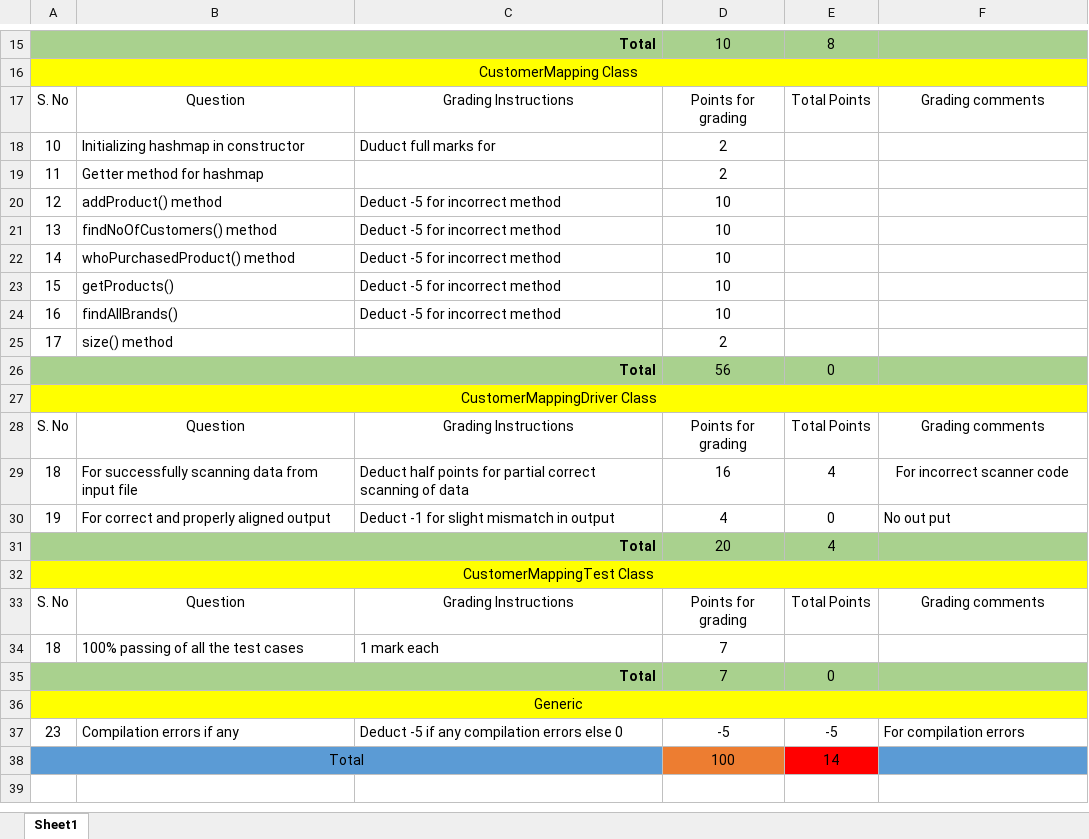
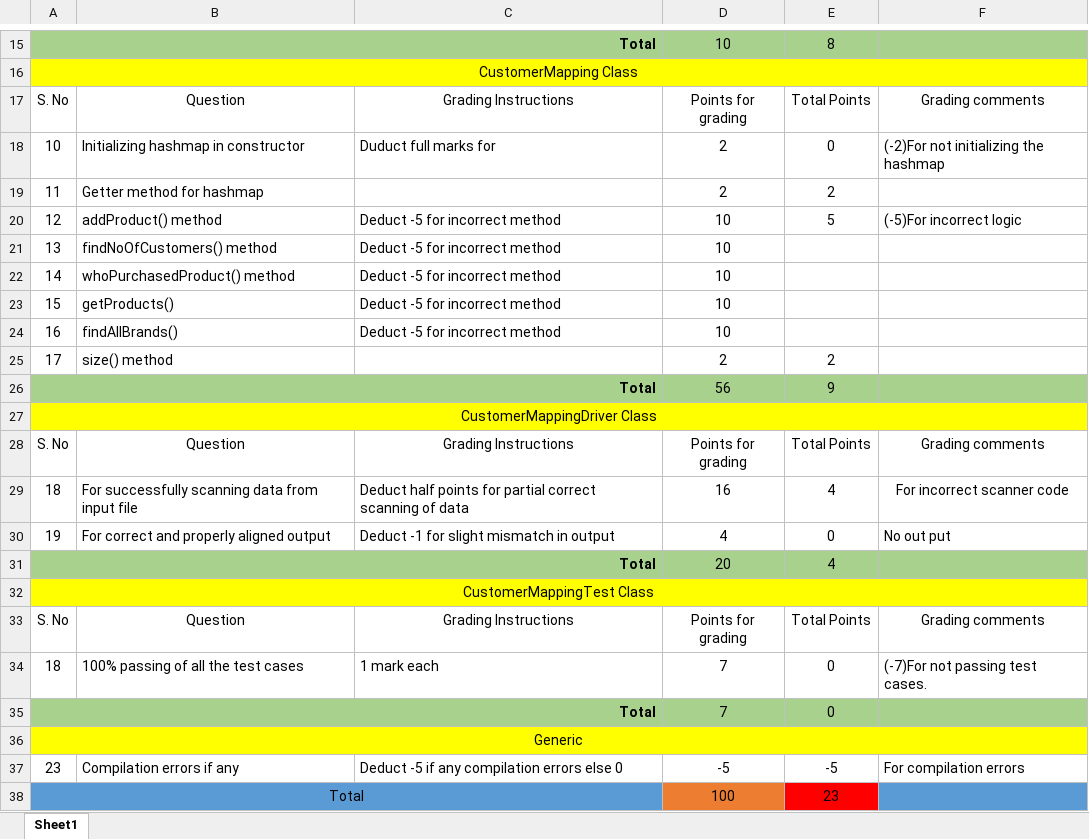
Before and after one commit to vennela-cheekoti/LabExam3Rubrics, an Excel workbook: Nannuru_LabExam03Grading .xlsx, sheet Sheet1, drawn as a sheet; only a part is shown, gaps mark what is left out; values as stored, in another font and other column widths than the file's, no borders; table styles not drawn; the diff names each change by its address in the sheet, - before the commit and + after, or states it on an @@ line.

```diff
--- a/Nannuru_LabExam03Grading .xlsx (sheet Sheet1)
+++ b/Nannuru_LabExam03Grading .xlsx (sheet Sheet1)
-E18: (empty)
+E18: 0
-F18: (empty)
+F18: (-2)For not initializing the hashmap
-E19: (empty)
+E19: 2
-E20: (empty)
+E20: 5
-F20: (empty)
+F20: (-5)For incorrect logic
-E25: (empty)
+E25: 2
-E26: 0
+E26: 9
-E34: (empty)
+E34: 0
-F34: (empty)
+F34: (-7)For not passing test cases.
-E38: 14
+E38: 23
```
Also changed, not shown: Nachannagari_LabExam03Grading.xlsx, Pathuri_LabExam03Grading.xlsx, 35 other files.
